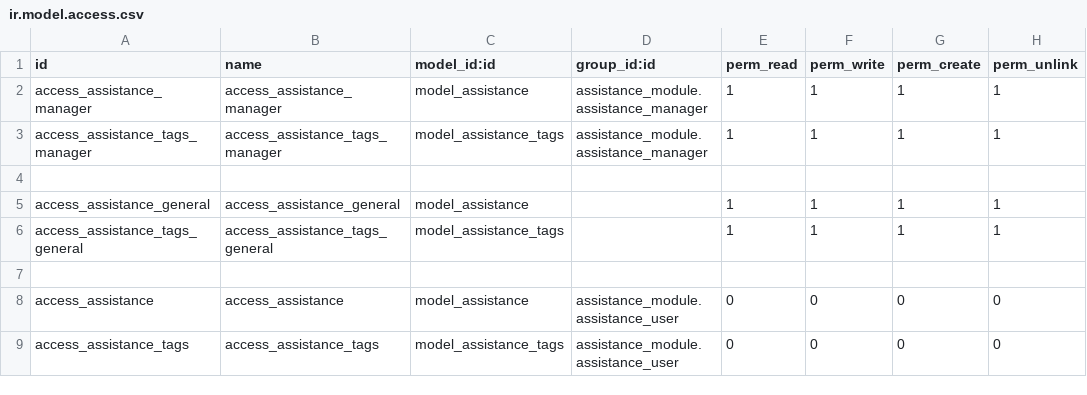
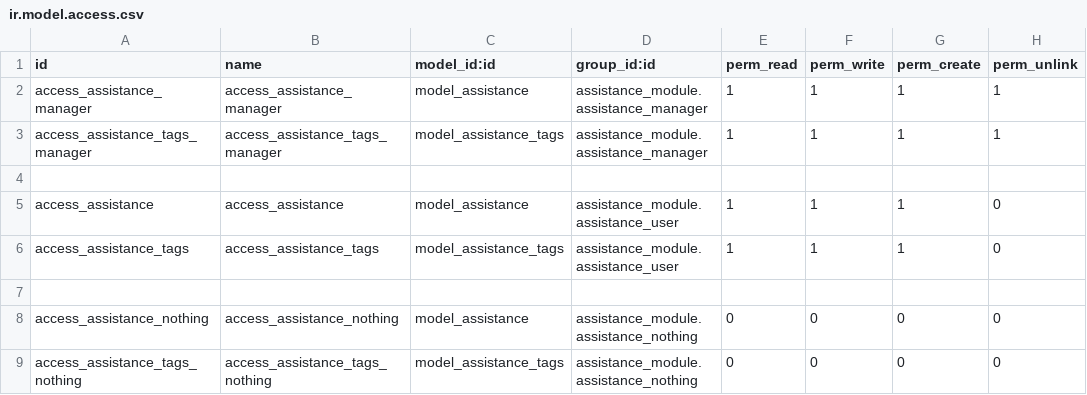
Before and after one commit to ABDELHADI-LAASSI/Techpal, a CSV file: assistance_module/security/ir.model.access.csv, drawn as a sheet.

Commit message:
fix assistance access

```diff
--- a/assistance_module/security/ir.model.access.csv
+++ b/assistance_module/security/ir.model.access.csv
@@ -4,6 +4,6 @@ access_assistance_tags_manager,access_assistance_tags_manager,model_assistance_t
 
-access_assistance_general,access_assistance_general,model_assistance,,1,1,1,1
-access_assistance_tags_general,access_assistance_tags_general,model_assistance_tags,,1,1,1,1
+access_assistance,access_assistance,model_assistance,assistance_module.assistance_user,1,1,1,0
+access_assistance_tags,access_assistance_tags,model_assistance_tags,assistance_module.assistance_user,1,1,1,0
 
-access_assistance,access_assistance,model_assistance,assistance_module.assistance_user,0,0,0,0
-access_assistance_tags,access_assistance_tags,model_assistance_tags,assistance_module.assistance_user,0,0,0,0
+access_assistance_nothing,access_assistance_nothing,model_assistance,assistance_module.assistance_nothing,0,0,0,0
+access_assistance_tags_nothing,access_assistance_tags_nothing,model_assistance_tags,assistance_module.assistance_nothing,0,0,0,0
```
Also changed, not shown: 1 other file.
